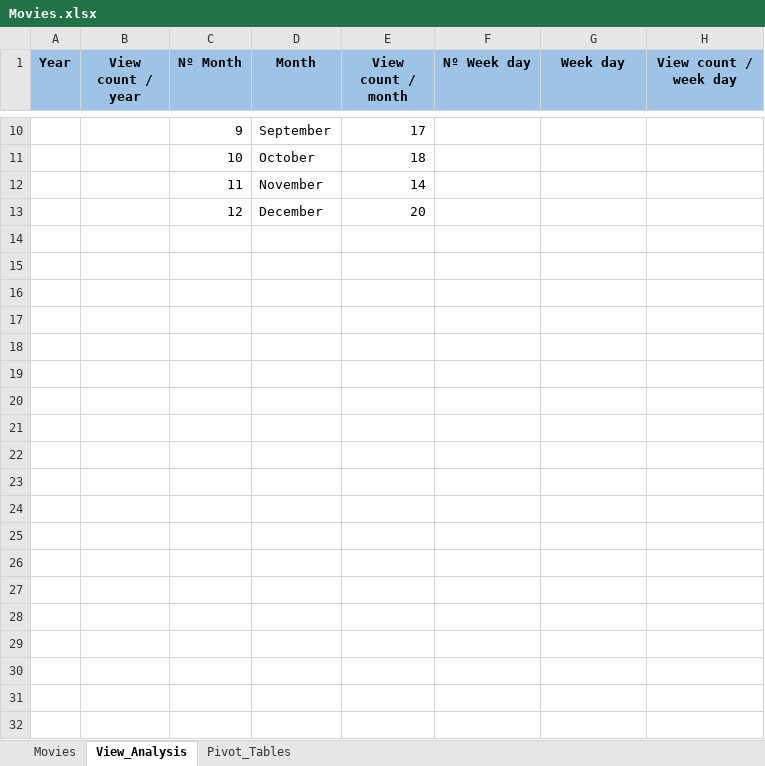
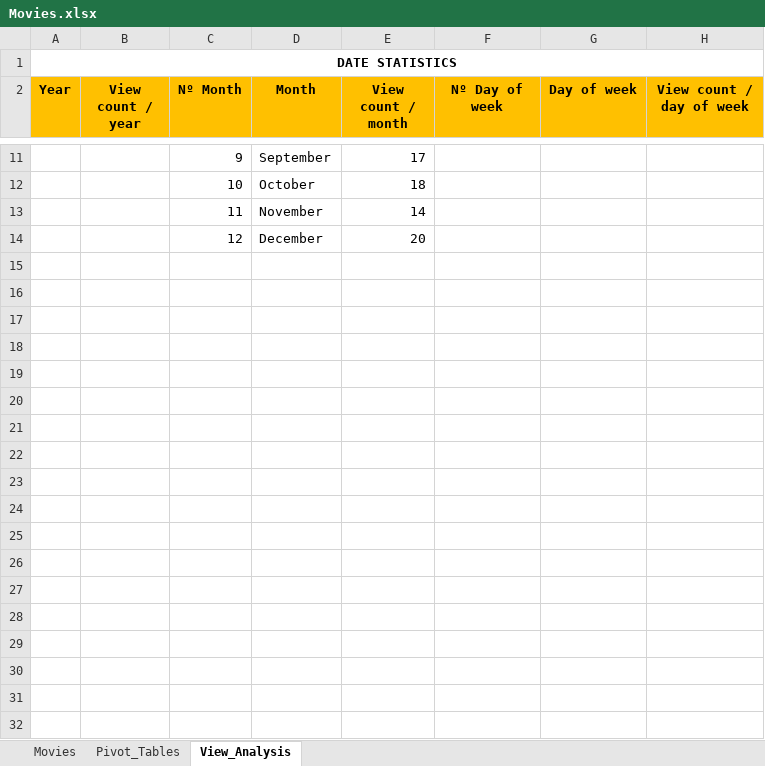
Before and after one commit to DBeltranGonzalez/movies_portfolio, an Excel workbook: Movies.xlsx, sheet View_Analysis, drawn as a sheet; only a part is shown, gaps mark what is left out; values as stored, in another font and other column widths than the file's, no borders; charts and pictures and table styles not drawn; addresses are those after the commit; the diff covers the shown part only; the diff names each change by its address in the sheet, - before the commit and + after, or states it on an @@ line.

```diff
--- a/Movies.xlsx (sheet View_Analysis)
+++ b/Movies.xlsx (sheet View_Analysis)
@@ sheet tab order changed: Movies | Pivot_Tables | View_Analysis @@
+row 1: DATE STATISTICS
-A2:H2 fill: #9DC3E6
+A2:H2 fill: #FFC000
-F2: Nº Week day
+F2: Nº Day of week
-G2: Week day
+G2: Day of week
-H2: View count / week day
+H2: View count / day of week
+row 15: (empty)
+row 16: (empty)
+row 17: (empty)
+row 18: (empty)
+row 19: (empty)
+row 20: (empty)
+row 21: (empty)
+row 22: (empty)
+row 23: (empty)
+row 24: (empty)
+row 25: (empty)
+row 26: (empty)
+row 27: (empty)
+row 28: (empty)
+row 29: (empty)
+row 30: (empty)
+row 31: (empty)
+row 32: (empty)
```
Also changed, not shown: 20 added rows elsewhere in this sheet, formulas that keep their value, charts or pictures.
